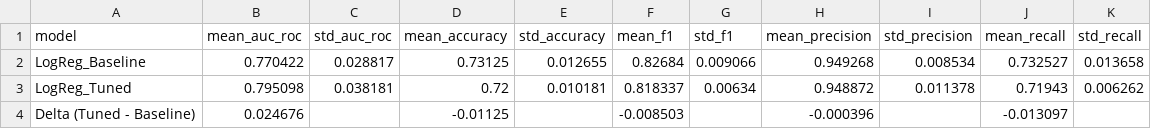
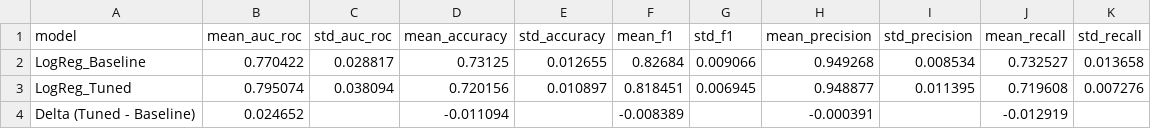
Before and after one commit to Grace-VN/ML_Marketing-Campaign-Customer-Conversion-Prediction, a CSV file: output_storage/csv_files/logreg_baseline_vs_tuned_summary.csv, drawn as a sheet.

```diff
--- a/output_storage/csv_files/logreg_baseline_vs_tuned_summary.csv
+++ b/output_storage/csv_files/logreg_baseline_vs_tuned_summary.csv
@@ -2,3 +2,3 @@ model,mean_auc_roc,std_auc_roc,mean_accuracy,std_accuracy,mean_f1,std_f1,mean_pr
 LogReg_Baseline,0.770422,0.028817,0.73125,0.012655,0.82684,0.009066,0.949268,0.008534,0.732527,0.013658
-LogReg_Tuned,0.795098,0.038181,0.72,0.010181,0.818337,0.00634,0.948872,0.011378,0.71943,0.006262
-Delta (Tuned - Baseline),0.024676,,-0.01125,,-0.008503,,-0.000396,,-0.013097,
+LogReg_Tuned,0.795074,0.038094,0.720156,0.010897,0.818451,0.006945,0.948877,0.011395,0.719608,0.007276
+Delta (Tuned - Baseline),0.024652,,-0.011094,,-0.008389,,-0.000391,,-0.012919,
```
Also changed, not shown: output_storage/catboost_info/learn_error.tsv, output_storage/catboost_info/time_left.tsv, 31 other files.
